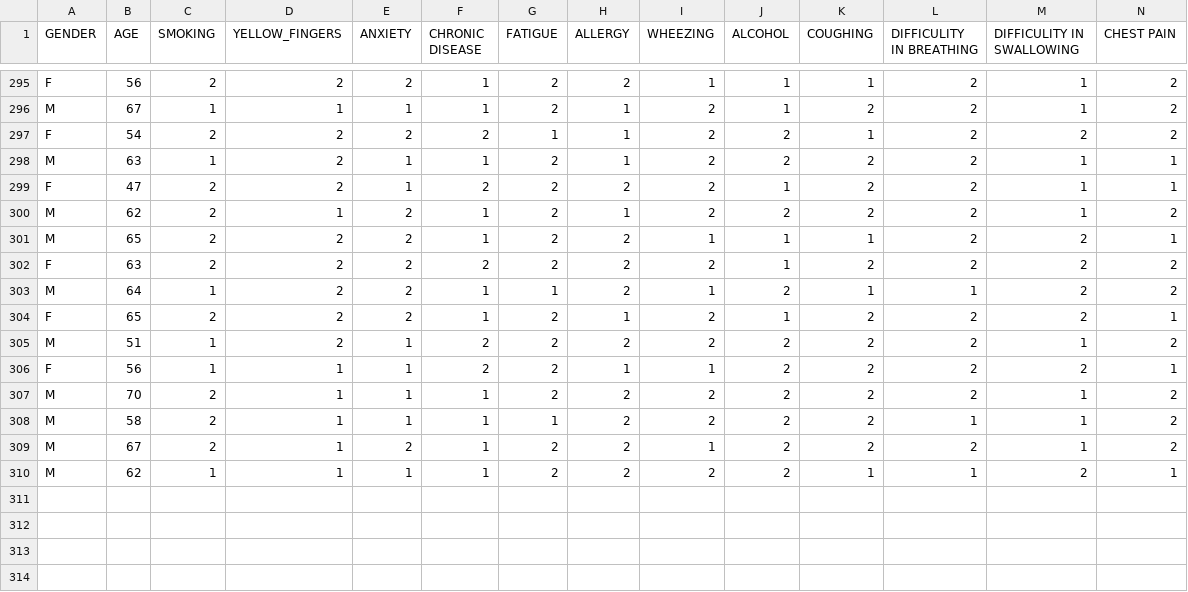
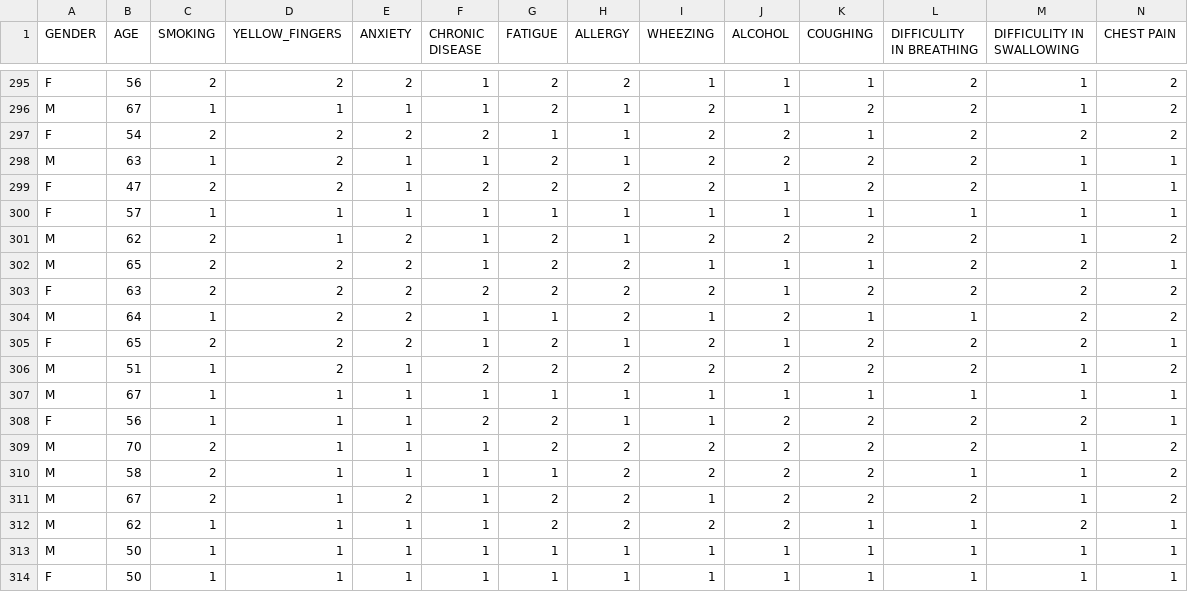
Before and after one commit to victor297/Interactive-Lung-Cancer-Detection-System, a CSV file: cancer_data.csv, drawn as a sheet; only a part is shown, gaps mark what is left out; rows hold the shown columns only; the diff names each change by its address in the sheet, - before the commit and + after, or states it on an @@ line.

```diff
--- a/cancer_data.csv
+++ b/cancer_data.csv
+row 300: F | 57 | 1 | 1 | 1 | 1 | 1 | 1 | 1 | 1 | 1 | 1 | 1 | 1
+row 307: M | 67 | 1 | 1 | 1 | 1 | 1 | 1 | 1 | 1 | 1 | 1 | 1 | 1
+row 313: M | 50 | 1 | 1 | 1 | 1 | 1 | 1 | 1 | 1 | 1 | 1 | 1 | 1
+row 314: F | 50 | 1 | 1 | 1 | 1 | 1 | 1 | 1 | 1 | 1 | 1 | 1 | 1
```
Also changed, not shown: 1 other file.
